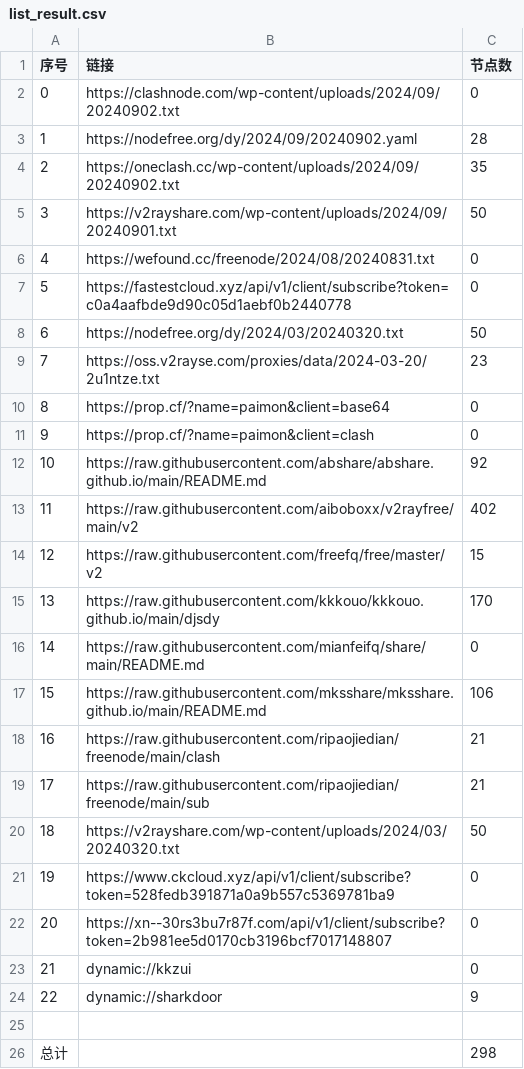
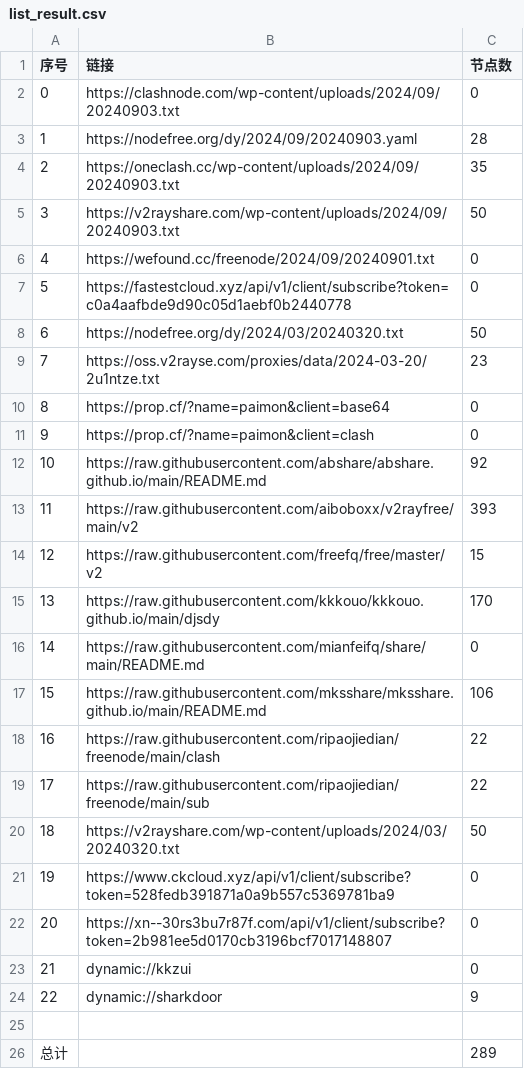
Before and after one commit to wanghz/AutoMergePublicNodes, a CSV file: list_result.csv, drawn as a sheet.

```diff
--- a/list_result.csv
+++ b/list_result.csv
@@ -1,7 +1,7 @@
 序号,链接,节点数
-0,https://clashnode.com/wp-content/uploads/2024/09/20240902.txt,0
-1,https://nodefree.org/dy/2024/09/20240902.yaml,28
-2,https://oneclash.cc/wp-content/uploads/2024/09/20240902.txt,35
-3,https://v2rayshare.com/wp-content/uploads/2024/09/20240901.txt,50
-4,https://wefound.cc/freenode/2024/08/20240831.txt,0
+0,https://clashnode.com/wp-content/uploads/2024/09/20240903.txt,0
+1,https://nodefree.org/dy/2024/09/20240903.yaml,28
+2,https://oneclash.cc/wp-content/uploads/2024/09/20240903.txt,35
+3,https://v2rayshare.com/wp-content/uploads/2024/09/20240903.txt,50
+4,https://wefound.cc/freenode/2024/09/20240901.txt,0
 5,https://fastestcloud.xyz/api/v1/client/subscribe?token=c0a4aafbde9d90c05d1aebf0b2440778,0
@@ -12,3 +12,3 @@
 10,https://raw.githubusercontent.com/abshare/abshare.github.io/main/README.md,92
-11,https://raw.githubusercontent.com/aiboboxx/v2rayfree/main/v2,402
+11,https://raw.githubusercontent.com/aiboboxx/v2rayfree/main/v2,393
 12,https://raw.githubusercontent.com/freefq/free/master/v2,15
@@ -17,4 +17,4 @@
 15,https://raw.githubusercontent.com/mksshare/mksshare.github.io/main/README.md,106
-16,https://raw.githubusercontent.com/ripaojiedian/freenode/main/clash,21
-17,https://raw.githubusercontent.com/ripaojiedian/freenode/main/sub,21
+16,https://raw.githubusercontent.com/ripaojiedian/freenode/main/clash,22
+17,https://raw.githubusercontent.com/ripaojiedian/freenode/main/sub,22
 18,https://v2rayshare.com/wp-content/uploads/2024/03/20240320.txt,50
@@ -25,2 +25,2 @@
 
-总计,,298
+总计,,289
```
Also changed, not shown: 10 other files.
